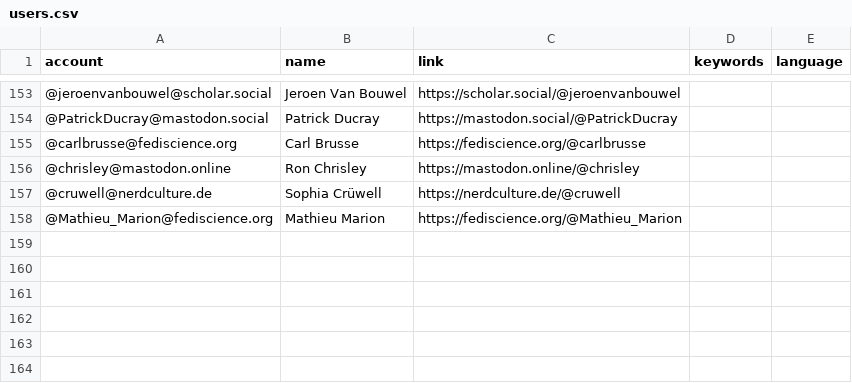
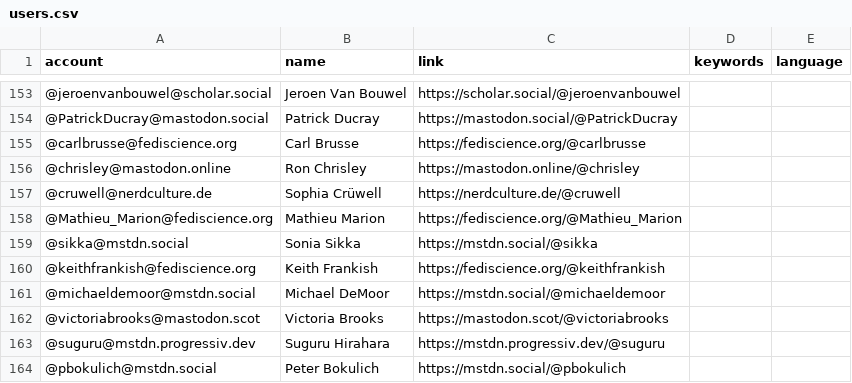
Before and after one commit to florisre/mastodon-iranian-studies, a CSV file: resources/users.csv, drawn as a sheet; only a part is shown, gaps mark what is left out; the diff names each change by its address in the sheet, - before the commit and + after, or states it on an @@ line.

Commit message:
Update users.csv

```diff
--- a/resources/users.csv
+++ b/resources/users.csv
+row 159: @sikka@mstdn.social | Sonia Sikka | https://mstdn.social/@sikka
+row 160: @keithfrankish@fediscience.org | Keith Frankish | https://fediscience.org/@keithfrankish
+row 161: @michaeldemoor@mstdn.social | Michael DeMoor | https://mstdn.social/@michaeldemoor
+row 162: @victoriabrooks@mastodon.scot | Victoria Brooks | https://mastodon.scot/@victoriabrooks
+row 163: @suguru@mstdn.progressiv.dev | Suguru Hirahara | https://mstdn.progressiv.dev/@suguru
+row 164: @pbokulich@mstdn.social | Peter Bokulich | https://mstdn.social/@pbokulich
```
